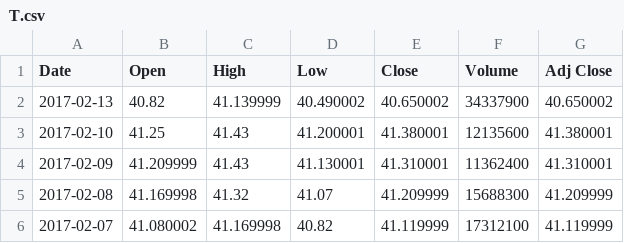
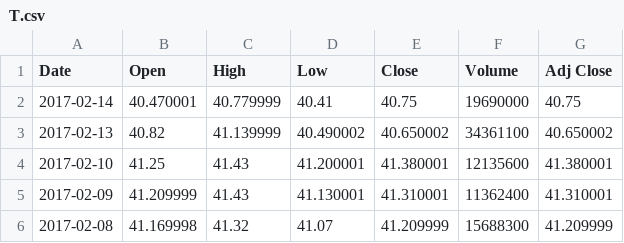
Before and after one commit to BrianIshii/StockAnalyzer, a CSV file: StockData/T.csv, drawn as a sheet; only a part is shown; the shorter side is filled out with more unchanged rows.

```diff
--- a/StockData/T.csv
+++ b/StockData/T.csv
@@ -1,3 +1,4 @@
 Date,Open,High,Low,Close,Volume,Adj Close
-2017-02-13,40.82,41.139999,40.490002,40.650002,34337900,40.650002
+2017-02-14,40.470001,40.779999,40.41,40.75,19690000,40.75
+2017-02-13,40.82,41.139999,40.490002,40.650002,34361100,40.650002
 2017-02-10,41.25,41.43,41.200001,41.380001,12135600,41.380001
```
Also changed, not shown: StockData/AMZN.csv, StockData/GOOGL.csv, 2 other files.
